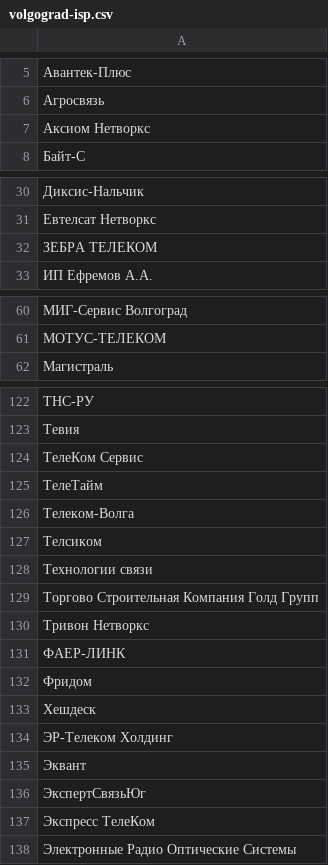
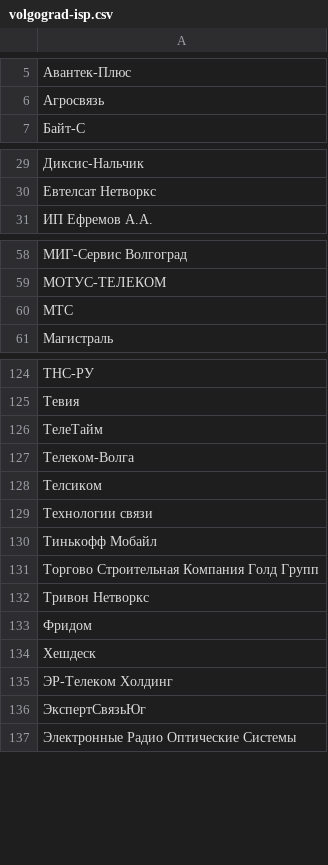
Before and after one commit to Urlandi/rkn-opendata-vlg, a CSV file: volgograd-isp.csv, drawn as a sheet; only a part is shown, gaps mark what is left out; removed rows and columns are numbered as before the commit, all else as after; the diff covers the shown part only; the diff names each change by its address in the sheet, - before the commit and + after, or states it on an @@ line.

```diff
--- a/volgograd-isp.csv
+++ b/volgograd-isp.csv
-row 7: Аксиом Нетворкс
-row 32: ЗЕБРА ТЕЛЕКОМ
+row 60: МТС
-row 124: ТелеКом Сервис
+row 130: Тинькофф Мобайл
-row 131: ФАЕР-ЛИНК
-row 135: Эквант
-row 137: Экспресс ТелеКом
```
Also changed, not shown: 3 added rows elsewhere in this file, volgograd-isp-lic.csv, volgograd-isp-net.csv, 1 other file.
